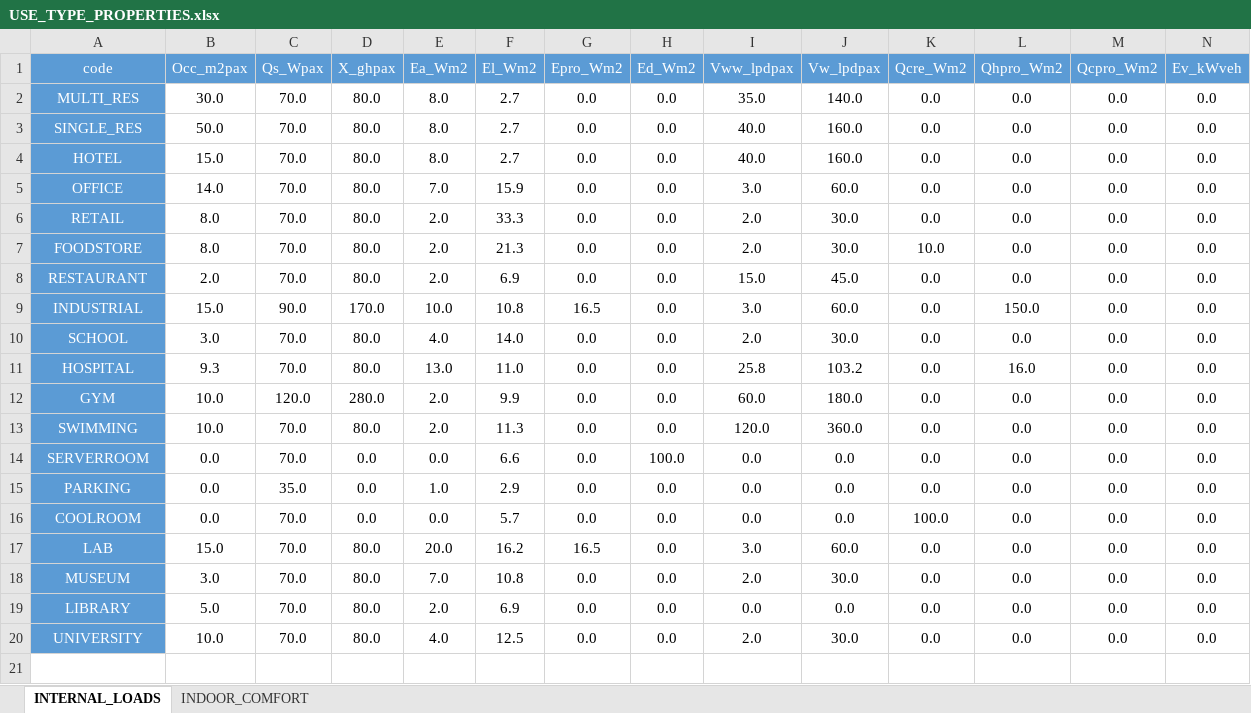
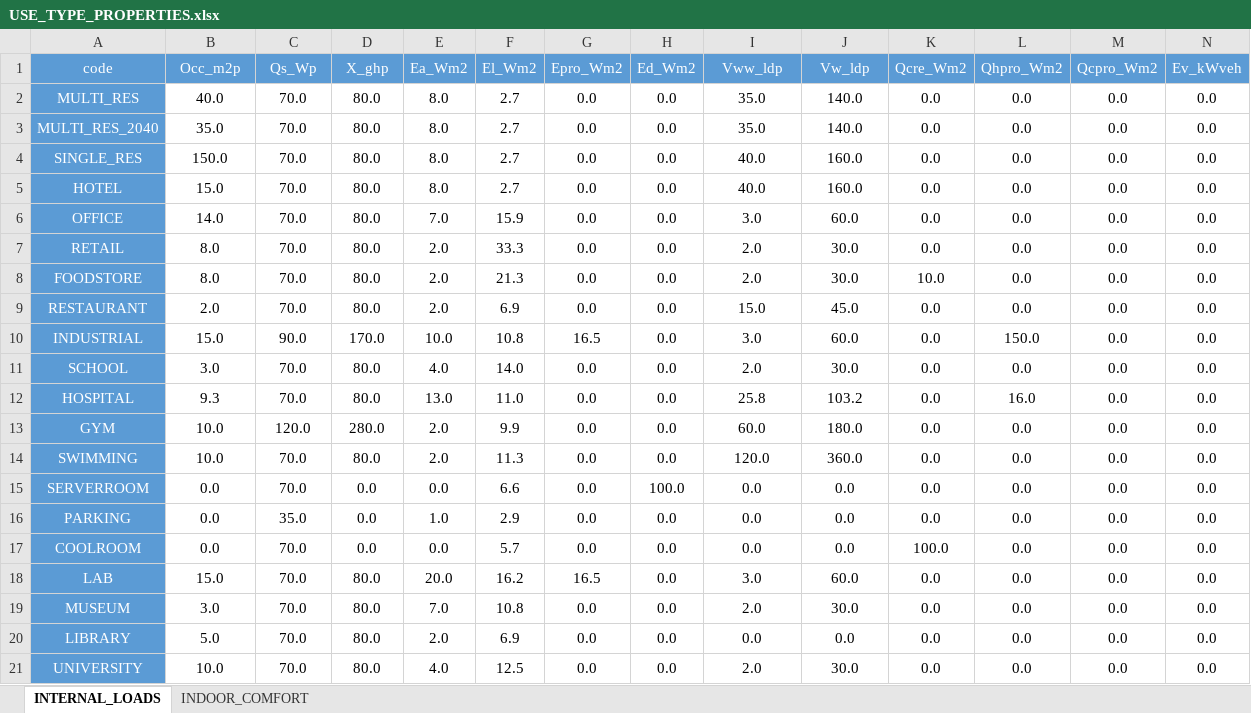
Before and after one commit to architecture-building-systems/cea-remap-ville-plugin, an Excel workbook: remap_ville_plugin/CH_ReMaP/archetypes/URB_2040_BLN/use_types/USE_TYPE_PROPERTIES.xlsx, sheet INTERNAL_LOADS, drawn as a sheet; values as stored, in another font and other column widths than the file's, no borders; addresses are those after the commit; the diff names each change by its address in the sheet, - before the commit and + after, or states it on an @@ line.

```diff
--- a/remap_ville_plugin/CH_ReMaP/archetypes/URB_2040_BLN/use_types/USE_TYPE_PROPERTIES.xlsx (sheet INTERNAL_LOADS)
+++ b/remap_ville_plugin/CH_ReMaP/archetypes/URB_2040_BLN/use_types/USE_TYPE_PROPERTIES.xlsx (sheet INTERNAL_LOADS)
-B1: Occ_m2pax
+B1: Occ_m2p
-C1: Qs_Wpax
+C1: Qs_Wp
-D1: X_ghpax
+D1: X_ghp
-I1: Vww_lpdpax
+I1: Vww_ldp
-J1: Vw_lpdpax
+J1: Vw_ldp
-B2 (Occ_m2p): 30.0
+B2 (Occ_m2p): 40.0
+row 3: MULTI_RES_2040 | 35.0 | 70.0 | 80.0 | 8.0 | 2.7 | 0.0 | 0.0 | 35.0 | 140.0 | 0.0 | 0.0 | 0.0 | 0.0
-B4 (Occ_m2p): 50.0
+B4 (Occ_m2p): 150.0
```
Also changed, not shown: sheet INDOOR_COMFORT, remap_ville_plugin/CH_ReMaP/archetypes/URB_2040_BAU/use_types/USE_TYPE_PROPERTIES.xlsx, remap_ville_plugin/CH_ReMaP/archetypes/URB_2060_BAU/use_types/USE_TYPE_PROPERTIES.xlsx, 9 other files.
